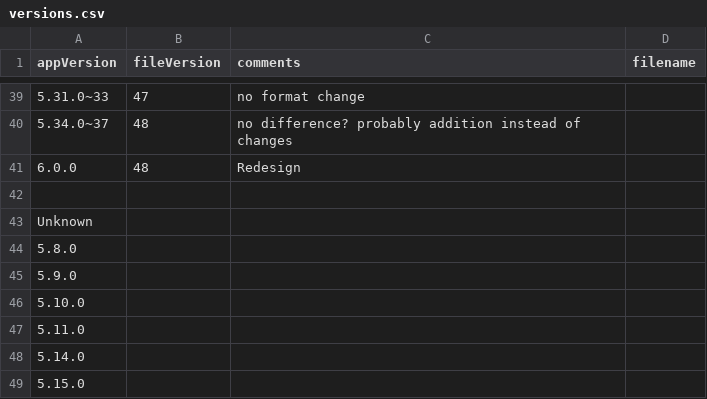
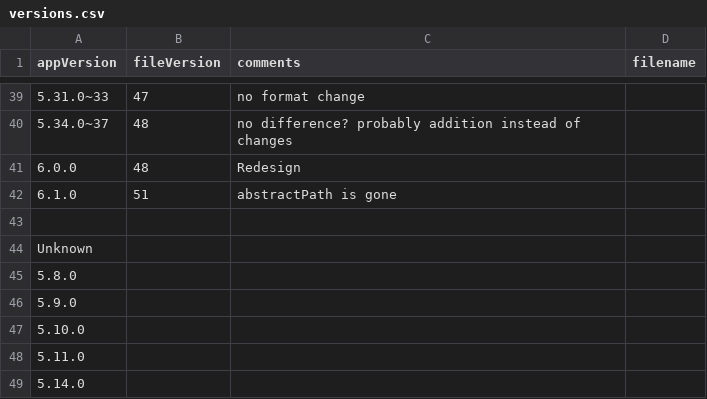
Before and after one commit to ulyssas/vectornator_sample, a CSV file: spreadsheets/versions.csv, drawn as a sheet; only a part is shown, gaps mark what is left out; the shorter side is filled out with more unchanged rows; the diff names each change by its address in the sheet, - before the commit and + after, or states it on an @@ line.

```diff
--- a/spreadsheets/versions.csv
+++ b/spreadsheets/versions.csv
+row 42: 6.1.0 | 51 | abstractPath is gone
```
Also changed, not shown: 3 other files.
